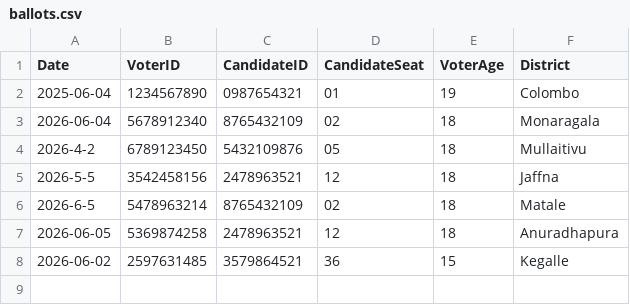
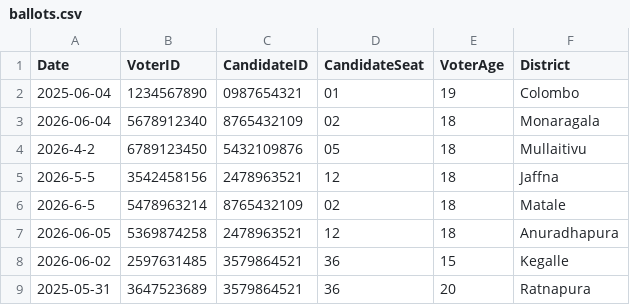
Before and after one commit to methasha20250805/VoterManagementSystem, a CSV file: ballots.csv, drawn as a sheet.

Commit message:
testing

```diff
--- a/ballots.csv
+++ b/ballots.csv
@@ -8 +8,2 @@ Date,VoterID,CandidateID,CandidateSeat,VoterAge,District
 2026-06-02,2597631485,3579864521,36,15,Kegalle
+2025-05-31,3647523689,3579864521,36,20,Ratnapura
```
